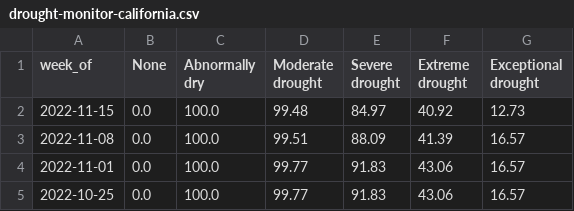
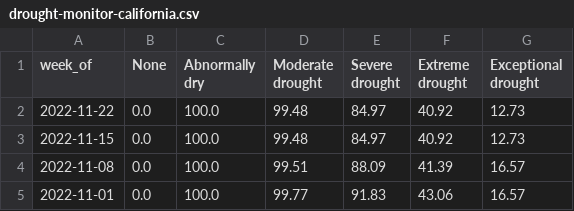
Before and after one commit to datadesk/california-drought-scrapers, a CSV file: data/processed/drought-monitor-california.csv, drawn as a sheet; only a part is shown; the shorter side is filled out with more unchanged rows; the diff names each change by its address in the sheet, - before the commit and + after, or states it on an @@ line.

```diff
--- a/data/processed/drought-monitor-california.csv
+++ b/data/processed/drought-monitor-california.csv
+row 2: 2022-11-22 | 0.0 | 100.0 | 99.48 | 84.97 | 40.92 | 12.73
```
